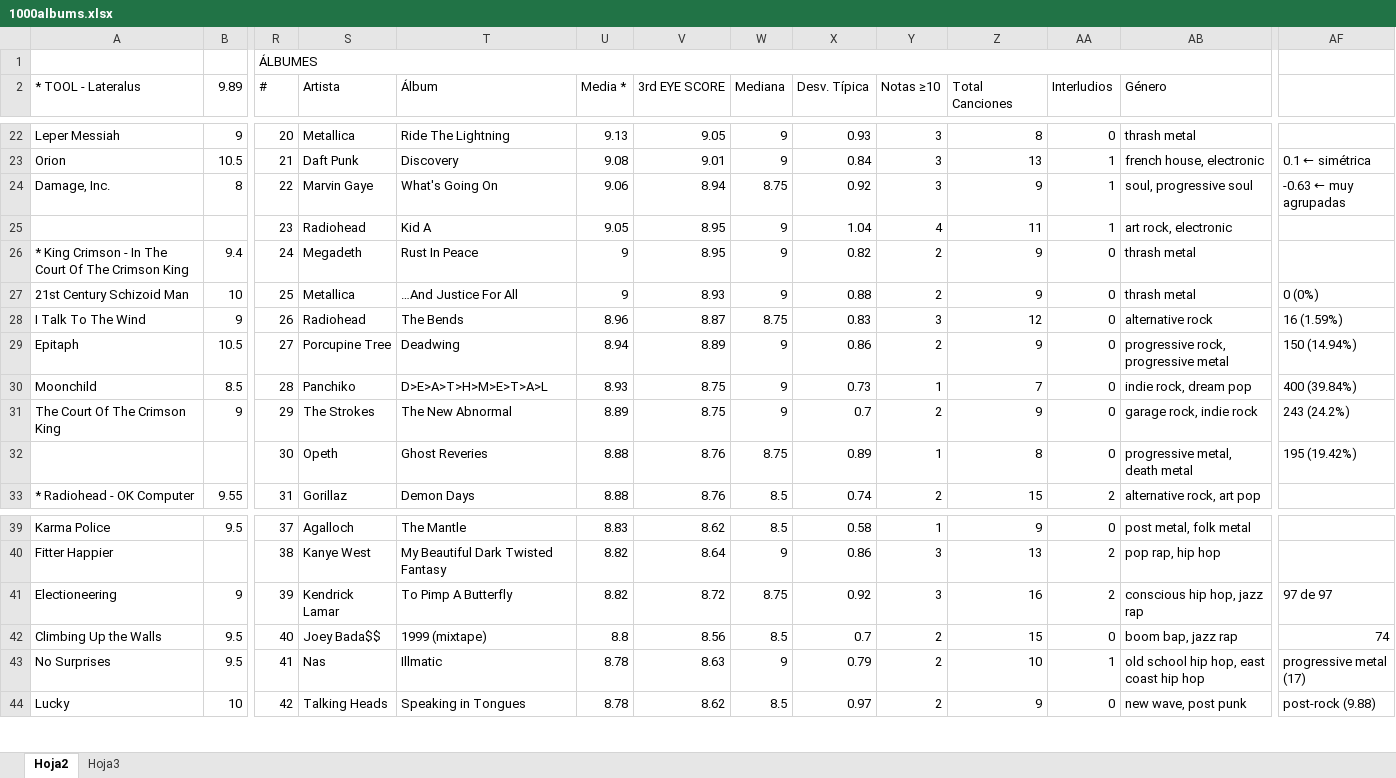
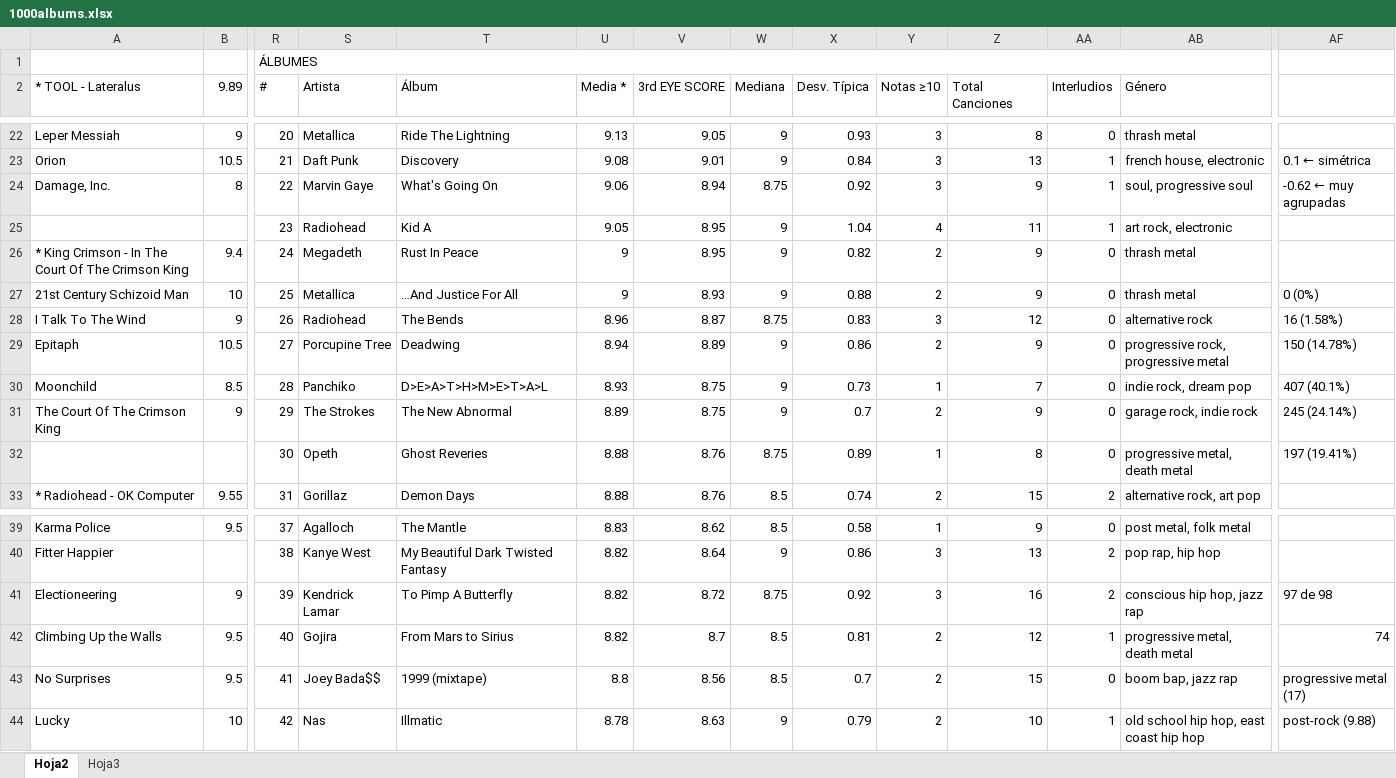
Before and after one commit to miguelrr11/top1000albums, an Excel workbook: 1000albums.xlsx, sheet Hoja2, drawn as a sheet; only a part is shown, gaps mark what is left out; values as stored, in another font and other column widths than the file's, no cell formats; charts and pictures and conditional formats not drawn; the diff covers the shown part only; the diff names each change by its address in the sheet, - before the commit and + after, or states it on an @@ line.

Commit message:
from mars to sirius

```diff
--- a/1000albums.xlsx (sheet Hoja2)
+++ b/1000albums.xlsx (sheet Hoja2)
-AF24: -0.63 ← muy agrupadas
+AF24: -0.62 ← muy agrupadas
-AF28: 16 (1.59%)
+AF28: 16 (1.58%)
-AF29: 150 (14.94%)
+AF29: 150 (14.78%)
-AF30: 400 (39.84%)
+AF30: 407 (40.1%)
-AF31: 243 (24.2%)
+AF31: 245 (24.14%)
-AF32: 195 (19.42%)
+AF32: 197 (19.41%)
-AF41: 97 de 97
+AF41: 97 de 98
-S42 (Artista): Joey Bada$$
+S42 (Artista): Gojira
-T42 (Álbum): 1999 (mixtape)
+T42 (Álbum): From Mars to Sirius
-U42 (Media *): 8.8
+U42 (Media *): 8.82
-V42 (3rd EYE SCORE): 8.56
+V42 (3rd EYE SCORE): 8.7
-X42 (Desv. Típica): 0.7
+X42 (Desv. Típica): 0.81
-Z42 (Total Canciones): 15
+Z42 (Total Canciones): 12
-AA42 (Interludios): 0
+AA42 (Interludios): 1
-AB42 (Género): boom bap, jazz rap
+AB42 (Género): progressive metal, death metal
-S43 (Artista): Nas
+S43 (Artista): Joey Bada$$
-T43 (Álbum): Illmatic
+T43 (Álbum): 1999 (mixtape)
-U43 (Media *): 8.78
+U43 (Media *): 8.8
-V43 (3rd EYE SCORE): 8.63
+V43 (3rd EYE SCORE): 8.56
-W43 (Mediana): 9
+W43 (Mediana): 8.5
-X43 (Desv. Típica): 0.79
+X43 (Desv. Típica): 0.7
-Z43 (Total Canciones): 10
+Z43 (Total Canciones): 15
-AA43 (Interludios): 1
+AA43 (Interludios): 0
-AB43 (Género): old school hip hop, east coast hip hop
+AB43 (Género): boom bap, jazz rap
-S44 (Artista): Talking Heads
+S44 (Artista): Nas
-T44 (Álbum): Speaking in Tongues
+T44 (Álbum): Illmatic
-V44 (3rd EYE SCORE): 8.62
+V44 (3rd EYE SCORE): 8.63
-W44 (Mediana): 8.5
+W44 (Mediana): 9
-X44 (Desv. Típica): 0.97
+X44 (Desv. Típica): 0.79
-Z44 (Total Canciones): 9
+Z44 (Total Canciones): 10
-AA44 (Interludios): 0
+AA44 (Interludios): 1
-AB44 (Género): new wave, post punk
+AB44 (Género): old school hip hop, east coast hip hop
```
Also changed, not shown: 3 added rows, 1 removed row, 724 edited cells and merged cells elsewhere in this sheet, cell formats, 1 other file.
